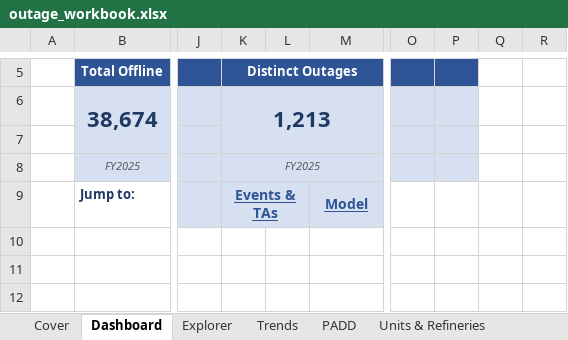
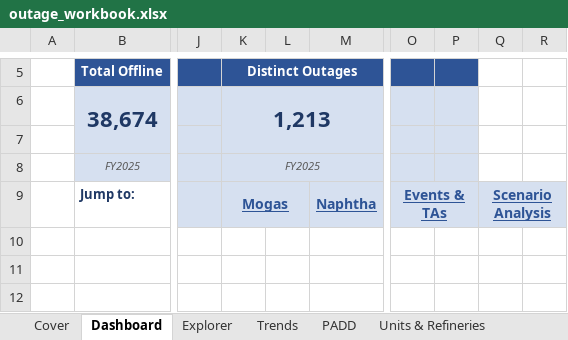
Before and after one commit to HoldenCole/Outages-script, an Excel workbook: output/outage_workbook.xlsx, sheet Dashboard, drawn as a sheet; only a part is shown, gaps mark what is left out; values as stored, in another font and other column widths than the file's, no borders; charts and pictures not drawn; the diff names each change by its address in the sheet, - before the commit and + after, or states it on an @@ line.

```diff
--- a/output/outage_workbook.xlsx (sheet Dashboard)
+++ b/output/outage_workbook.xlsx (sheet Dashboard)
-K9 (Distinct Outages): Events & TAs
+K9 (Distinct Outages): Mogas
-M9: Model
+M9: Naphtha
-O9: (empty)
+O9: Events & TAs
-O9:R9 fill: none
+O9:R9 fill: #D6E0F0
+O9:P9 merged
-Q9: (empty)
+Q9: Scenario Analysis
+Q9:R9 merged
```
Also changed, not shown: sheet Units & Refineries, sheet Events & TAs, sheet Trends, sheet Scenario Analysis, sheet Cover, sheet PADD, other sheet tabs, formulas that keep their value, hidden cells, charts or pictures, 4 other files.
